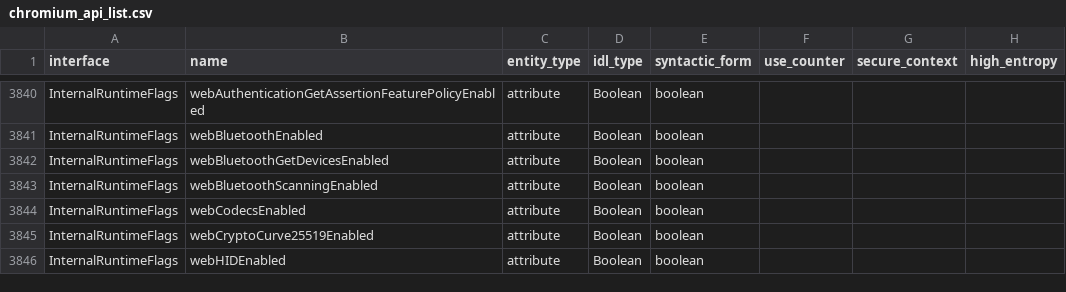
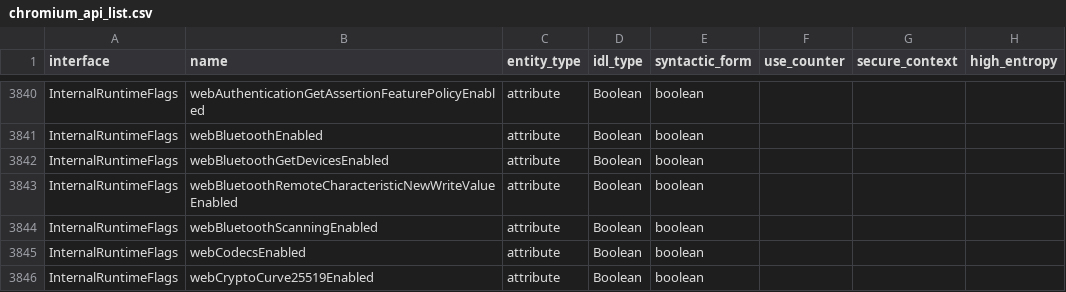
Before and after one commit to asankah/chromium-api-list, a CSV file: chromium_api_list.csv, drawn as a sheet; only a part is shown, gaps mark what is left out; the shorter side is filled out with more unchanged rows; the diff covers the shown part only.

```diff
--- a/chromium_api_list.csv
+++ b/chromium_api_list.csv
@@ -3842,2 +3842,3 @@ InternalRuntimeFlags,webBluetoothEnabled,attribute,Boolean,boolean,,,
 InternalRuntimeFlags,webBluetoothGetDevicesEnabled,attribute,Boolean,boolean,,,
+InternalRuntimeFlags,webBluetoothRemoteCharacteristicNewWriteValueEnabled,attribute,Boolean,boolean,,,
 InternalRuntimeFlags,webBluetoothScanningEnabled,attribute,Boolean,boolean,,,
```
Also changed, not shown: 3 added rows and 3 removed rows elsewhere in this file.
